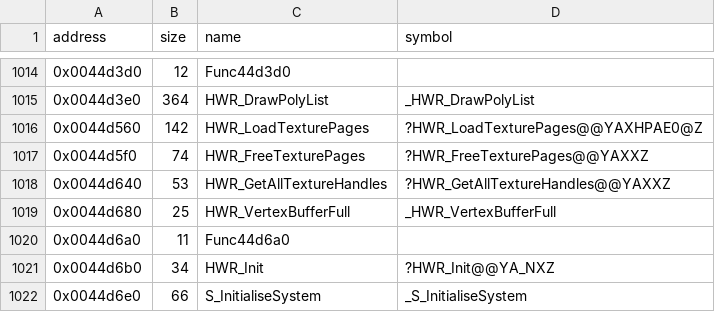
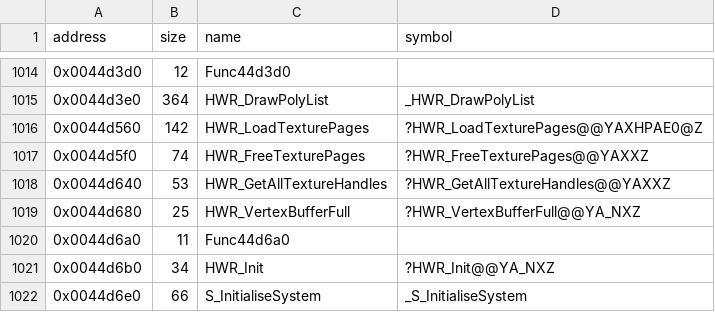
Before and after one commit to LostArtefacts/tr02, a CSV file: config/symbols.csv, drawn as a sheet; only a part is shown, gaps mark what is left out.

Commit message:
Decompile HWR_VertexBufferFull (0x44d680)

```diff
--- a/config/symbols.csv
+++ b/config/symbols.csv
@@ -1018,3 +1018,3 @@ address,size,name,symbol
 0x0044d640,53,HWR_GetAllTextureHandles,?HWR_GetAllTextureHandles@@YAXXZ
-0x0044d680,25,HWR_VertexBufferFull,_HWR_VertexBufferFull
+0x0044d680,25,HWR_VertexBufferFull,?HWR_VertexBufferFull@@YA_NXZ
 0x0044d6a0,11,Func44d6a0,
```
Also changed, not shown: 2 other files.
